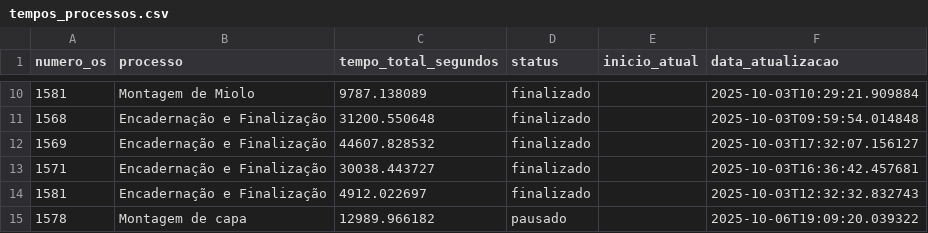
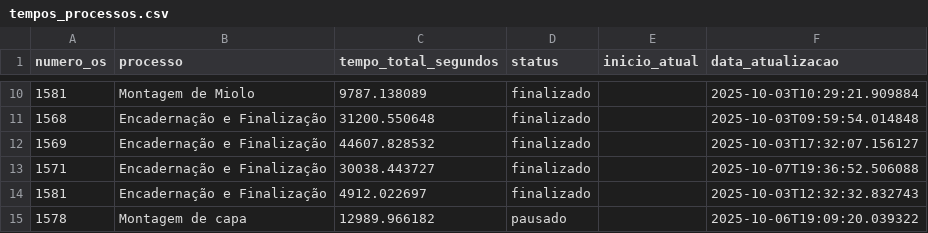
Before and after one commit to controleciceropapelaria-design/sistema-apontamento-tempos, a CSV file: tempos_processos.csv, drawn as a sheet; only a part is shown, gaps mark what is left out.

Commit message:
Tempos atualizados - 07/10/2025 19:36

```diff
--- a/tempos_processos.csv
+++ b/tempos_processos.csv
@@ -12,3 +12,3 @@ numero_os,processo,tempo_total_segundos,status,inicio_atual,data_atualizacao
 1569,Encadernação e Finalização,44607.828532,finalizado,,2025-10-03T17:32:07.156127
-1571,Encadernação e Finalização,30038.443727,finalizado,,2025-10-03T16:36:42.457681
+1571,Encadernação e Finalização,30038.443727,finalizado,,2025-10-07T19:36:52.506088
 1581,Encadernação e Finalização,4912.022697,finalizado,,2025-10-03T12:32:32.832743
```
